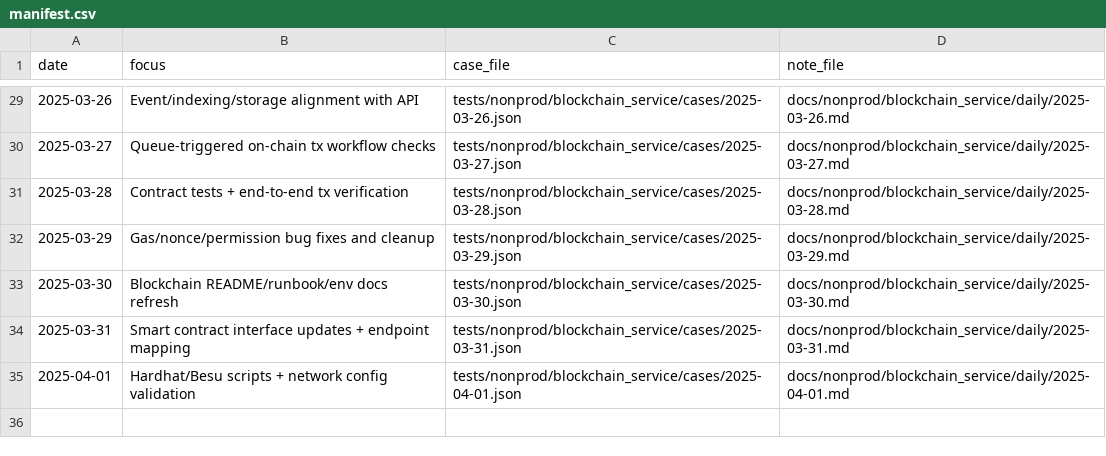
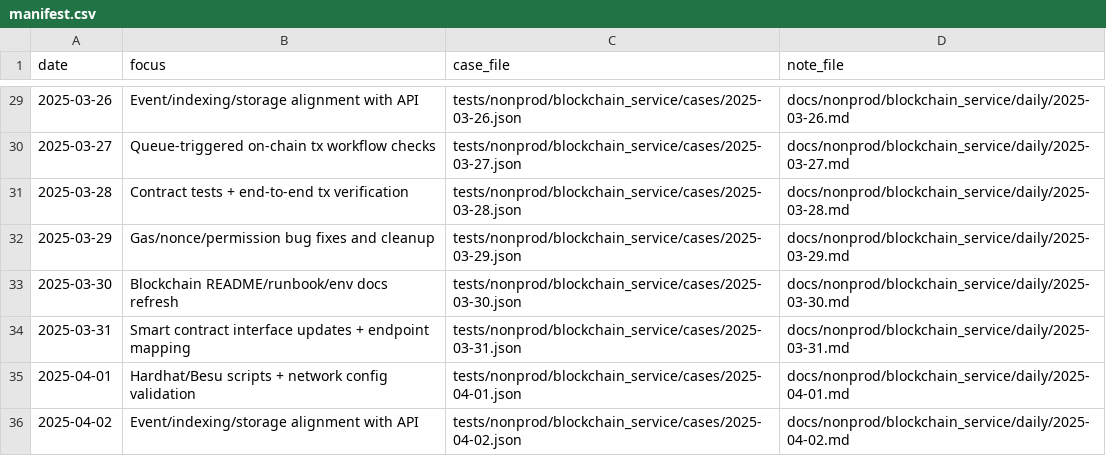
Before and after one commit to TalhaArjumand/Aidchain_Blockchain, a CSV file: docs/nonprod/blockchain_service/manifest.csv, drawn as a sheet; only a part is shown, gaps mark what is left out; the diff names each change by its address in the sheet, - before the commit and + after, or states it on an @@ line.

Commit message:
test(blockchain): add nonprod blockchain-api case for 2025-04-02

```diff
--- a/docs/nonprod/blockchain_service/manifest.csv
+++ b/docs/nonprod/blockchain_service/manifest.csv
+row 36: 2025-04-02 | Event/indexing/storage alignment with API | tests/nonprod/blockchain_service/cases/2025-04-02.json | docs/nonprod/blockchain_service/daily/2025-04-02.md
```
Also changed, not shown: 2 other files.
